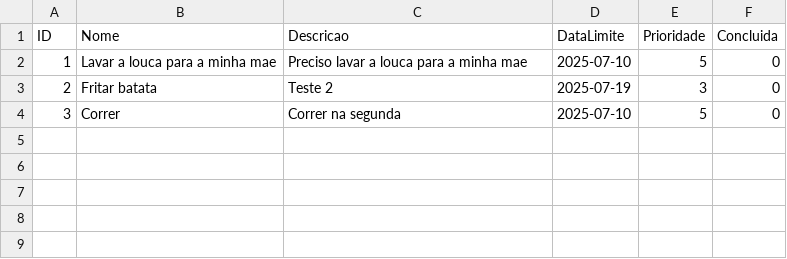
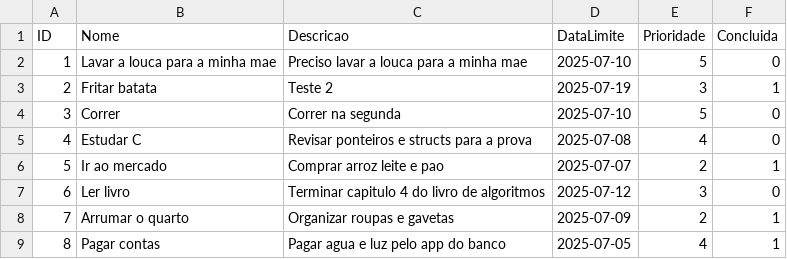
Before and after one commit to Gslherme/gerenciador_tarefas, a CSV file: cmake-build-debug/tarefas.csv, drawn as a sheet.

Commit message:
Separação da listagem de tarefas em pendentes/concluídas e implementação da busca por palavra-chave
- Criados os headers: pesquisarPalavraChave, listarPorPalavraChave e imprimirLista
- Função listarTarefas foi dividida em listarTarefasPendentes e listarTarefasConcluidas
- Adicionada função de busca por palavra-chave ao menu principal
- Implementada impressão condicional de tarefas com base no status via imprimirLista()
- Ajustada a navegação após busca com opção de nova pesquisa

```diff
--- a/cmake-build-debug/tarefas.csv
+++ b/cmake-build-debug/tarefas.csv
@@ -2,3 +2,8 @@ ID,Nome,Descricao,DataLimite,Prioridade,Concluida
 1,Lavar a louca para a minha mae,Preciso lavar a louca para a minha mae,2025-07-10,5,0
-2,Fritar batata,Teste 2,2025-07-19,3,0
+2,Fritar batata,Teste 2,2025-07-19,3,1
 3,Correr,Correr na segunda,2025-07-10,5,0
+4,Estudar C,Revisar ponteiros e structs para a prova,2025-07-08,4,0
+5,Ir ao mercado,Comprar arroz leite e pao,2025-07-07,2,1
+6,Ler livro,Terminar capitulo 4 do livro de algoritmos,2025-07-12,3,0
+7,Arrumar o quarto,Organizar roupas e gavetas,2025-07-09,2,1
+8,Pagar contas,Pagar agua e luz pelo app do banco,2025-07-05,4,1
```
Also changed, not shown: 16 other files.
